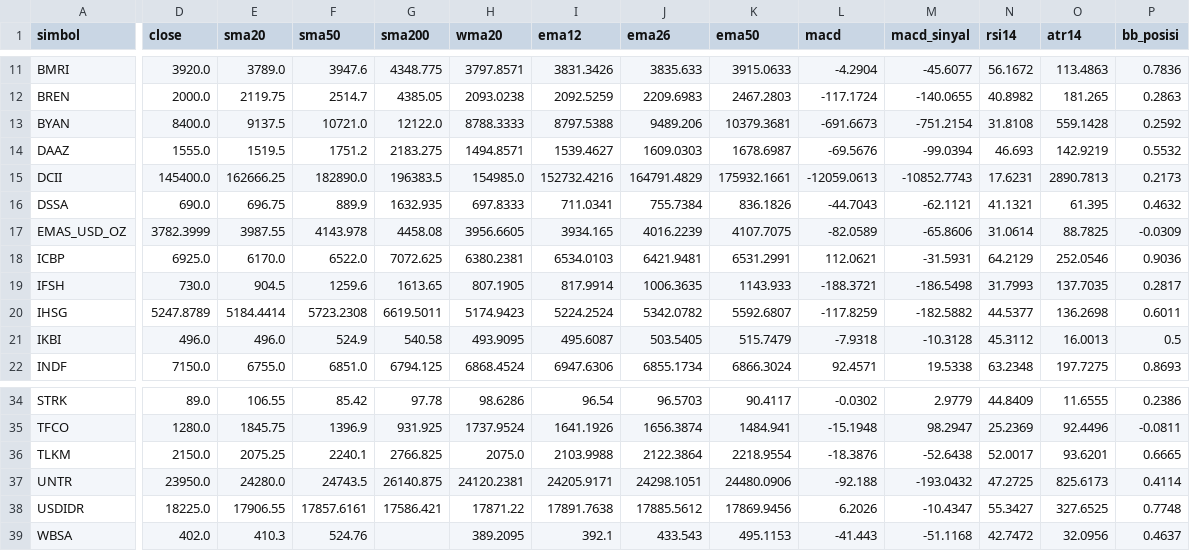
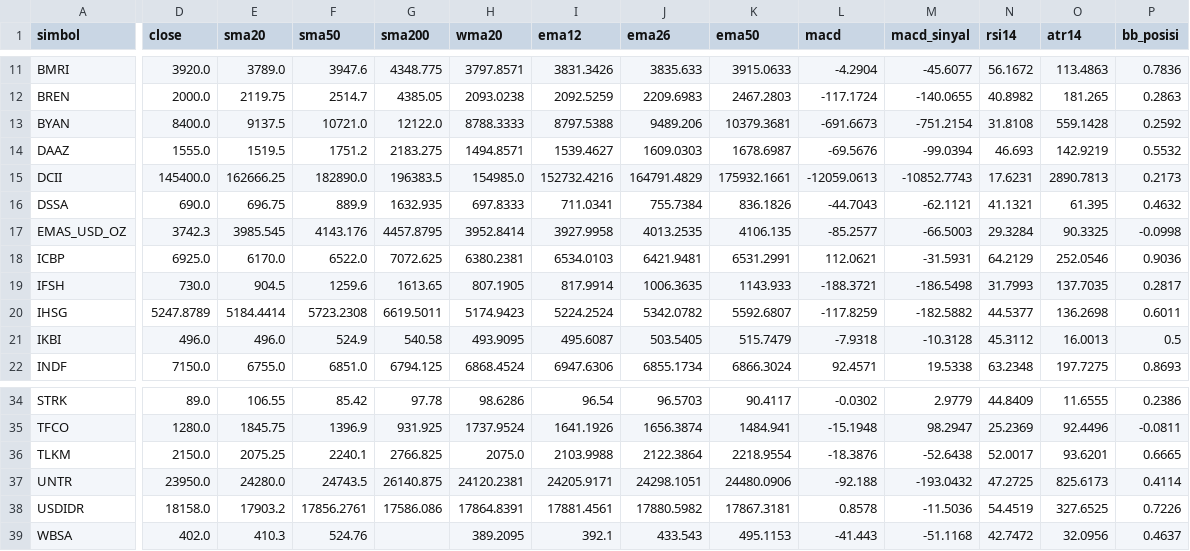
Before and after one commit to jurasoft26/pasar-modal-koh, a CSV file: data/_indikator.csv, drawn as a sheet; only a part is shown, gaps mark what is left out; the diff covers the shown part only; the diff names each change by its address in the sheet, - before the commit and + after, or states it on an @@ line.

```diff
--- a/data/_indikator.csv
+++ b/data/_indikator.csv
-D17 (close): 3782.3999
+D17 (close): 3742.3
-E17 (sma20): 3987.55
+E17 (sma20): 3985.545
-F17 (sma50): 4143.978
+F17 (sma50): 4143.176
-G17 (sma200): 4458.08
+G17 (sma200): 4457.8795
-H17 (wma20): 3956.6605
+H17 (wma20): 3952.8414
-I17 (ema12): 3934.165
+I17 (ema12): 3927.9958
-J17 (ema26): 4016.2239
+J17 (ema26): 4013.2535
-K17 (ema50): 4107.7075
+K17 (ema50): 4106.135
-L17 (macd): -82.0589
+L17 (macd): -85.2577
-M17 (macd_sinyal): -65.8606
+M17 (macd_sinyal): -66.5003
-N17 (rsi14): 31.0614
+N17 (rsi14): 29.3284
-O17 (atr14): 88.7825
+O17 (atr14): 90.3325
-P17 (bb_posisi): -0.0309
+P17 (bb_posisi): -0.0998
-D38 (close): 18225.0
+D38 (close): 18158.0
-E38 (sma20): 17906.55
+E38 (sma20): 17903.2
-F38 (sma50): 17857.6161
+F38 (sma50): 17856.2761
-G38 (sma200): 17586.421
+G38 (sma200): 17586.086
-H38 (wma20): 17871.22
+H38 (wma20): 17864.8391
-I38 (ema12): 17891.7638
+I38 (ema12): 17881.4561
-J38 (ema26): 17885.5612
+J38 (ema26): 17880.5982
-K38 (ema50): 17869.9456
+K38 (ema50): 17867.3181
-L38 (macd): 6.2026
+L38 (macd): 0.8578
-M38 (macd_sinyal): -10.4347
+M38 (macd_sinyal): -11.5036
-N38 (rsi14): 55.3427
+N38 (rsi14): 54.4519
-P38 (bb_posisi): 0.7748
+P38 (bb_posisi): 0.7226
```
Also changed, not shown: 4 edited cells elsewhere in this file, data/EMAS_USD_OZ.csv, data/USDIDR.csv, 2 other files.
